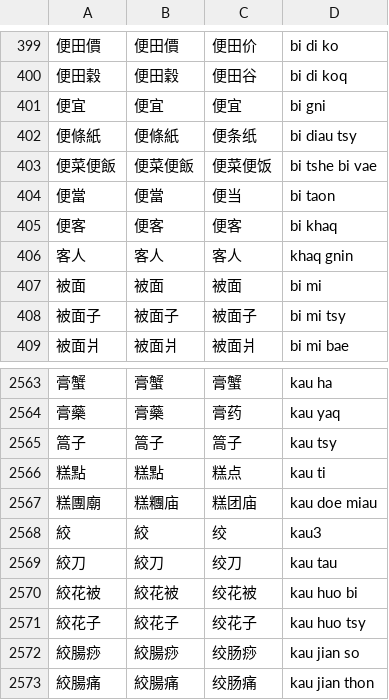
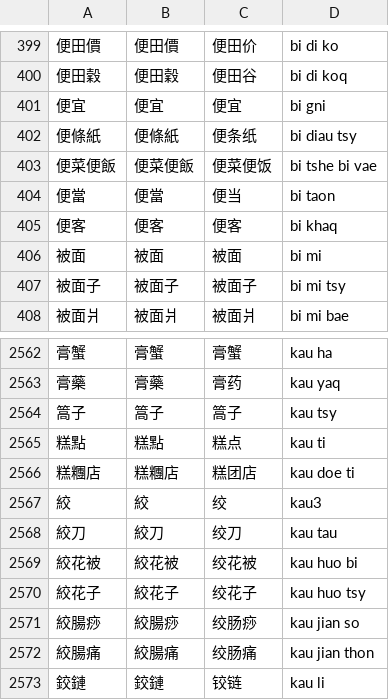
Before and after one commit to ionkaon/data, a TSV file: 《寧波方言詞典》詞條.tsv, drawn as a sheet; only a part is shown, gaps mark what is left out; the shorter side is filled out with more unchanged rows; removed rows and columns are numbered as before the commit, all else as after; the diff names each change by its address in the sheet, - before the commit and + after, or states it on an @@ line.

Commit message:
fix(湯版): -客人, 糕團廟 -> 糕糰店

```diff
--- a/《寧波方言詞典》詞條.tsv
+++ b/《寧波方言詞典》詞條.tsv
-row 406: 客人 | 客人 | 客人 | khaq gnin
-row 2567: 糕團廟 | 糕糰庙 | 糕团庙 | kau doe miau
+row 2566: 糕糰店 | 糕糰店 | 糕团店 | kau doe ti
```
